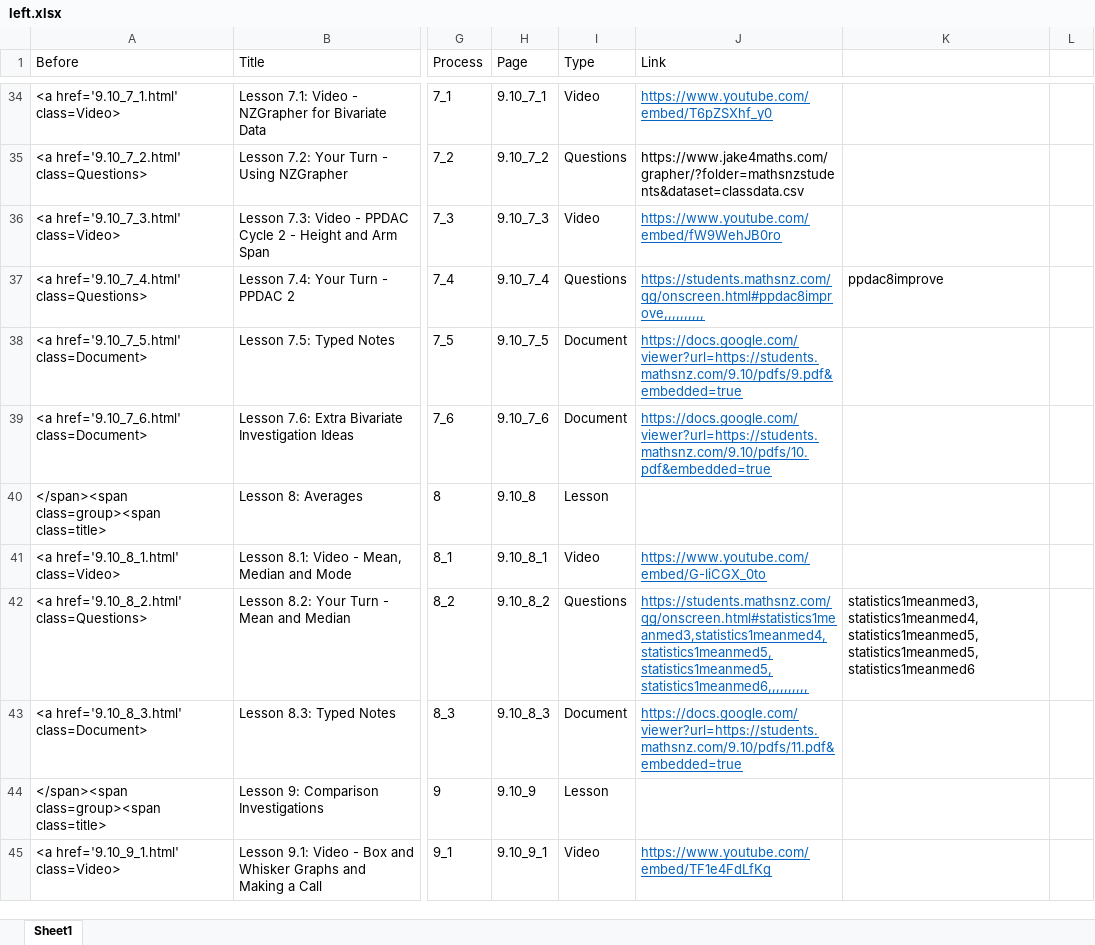
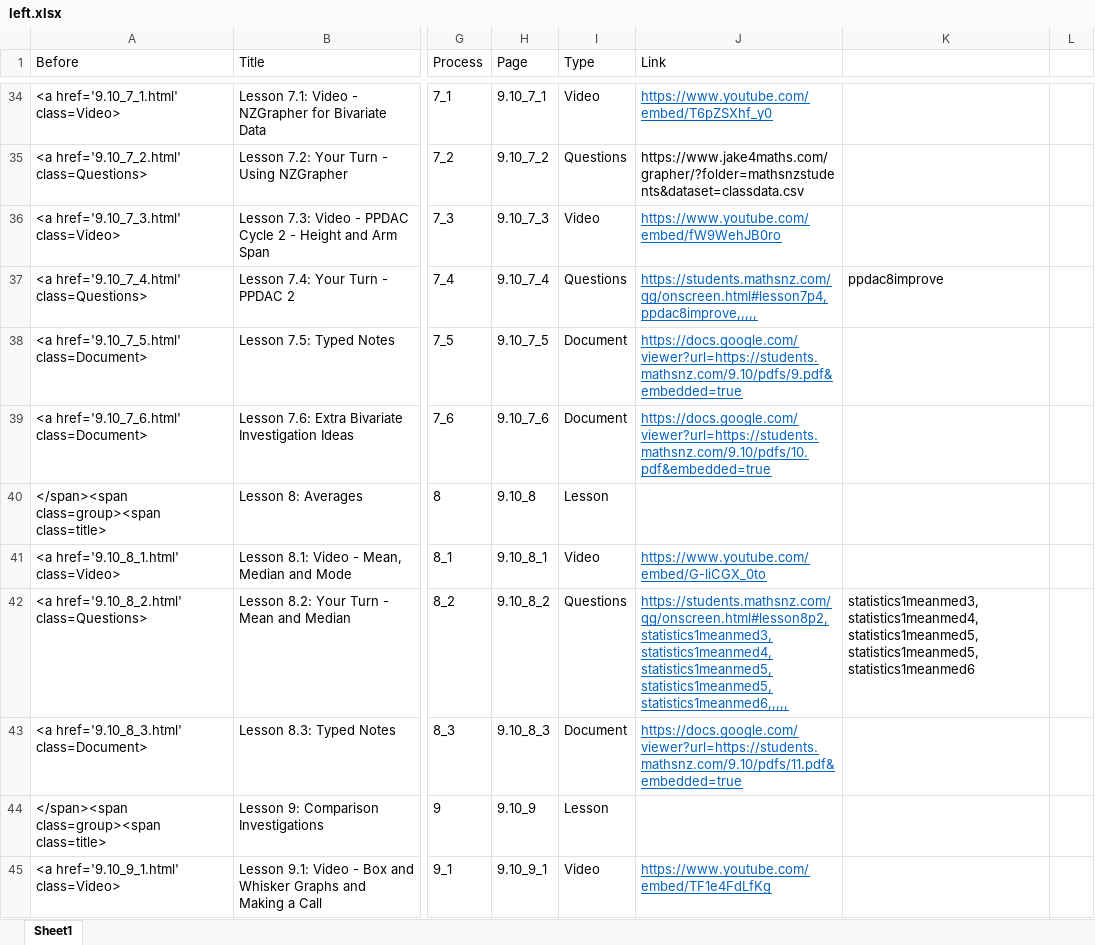
Before and after one commit to mathsnz/students.mathsnz.com, an Excel workbook: 9.10/left.xlsx, sheet Sheet1, drawn as a sheet; only a part is shown, gaps mark what is left out; values as stored, in another font and other column widths than the file's, no borders; the diff covers the shown part only; the diff names each change by its address in the sheet, - before the commit and + after, or states it on an @@ line.

```diff
--- a/9.10/left.xlsx (sheet Sheet1)
+++ b/9.10/left.xlsx (sheet Sheet1)
-J37 (Link): https://students.mathsnz.com/qg/onscreen.html#ppdac8improve,,,,,,,,,,
+J37 (Link): https://students.mathsnz.com/qg/onscreen.html#lesson7p4,ppdac8improve,,,,,
-J42 (Link): https://students.mathsnz.com/qg/onscreen.html#statistics1meanmed3,statistics1meanmed4,statistics1meanmed5,statistics1meanmed5,statistics1meanmed6,,,,,,,,,,
+J42 (Link): https://students.mathsnz.com/qg/onscreen.html#lesson8p2,statistics1meanmed3,statistics1meanmed4,statistics1meanmed5,statistics1meanmed5,statistics1meanmed6,,,,,
```
Also changed, not shown: 10 edited cells elsewhere in this sheet, 11 other files.
